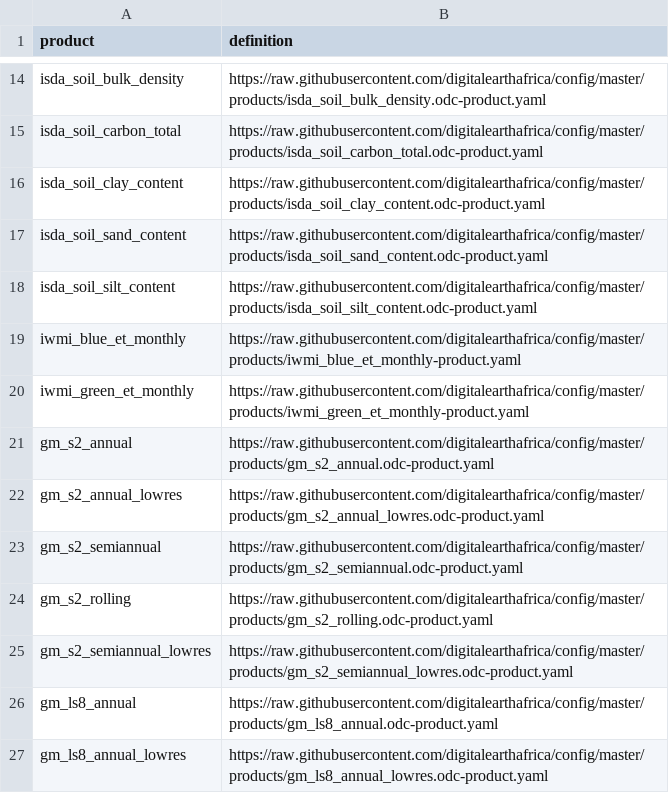
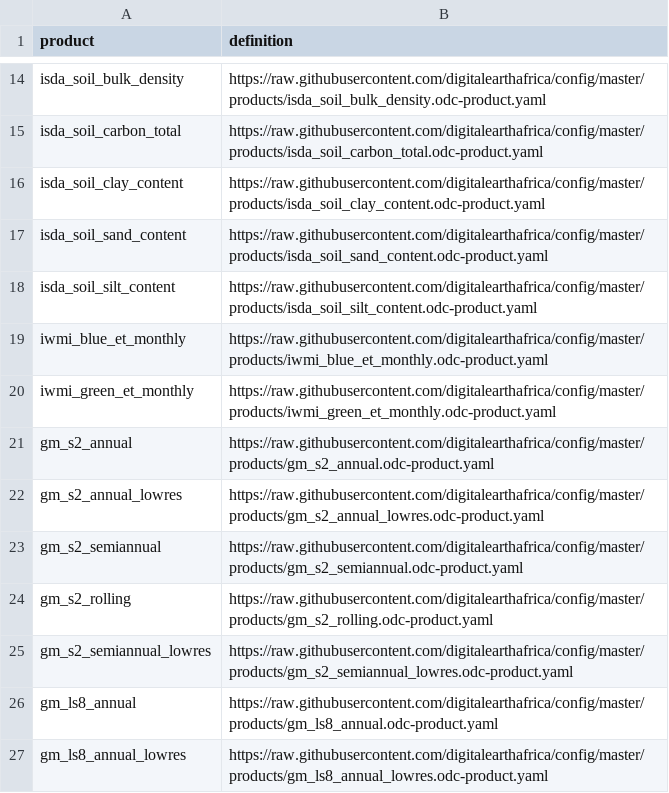
Before and after one commit to digitalearthafrica/config, a CSV file: dev/products_dev.csv, drawn as a sheet; only a part is shown, gaps mark what is left out.

Commit message:
Update dev product list

```diff
--- a/dev/products_dev.csv
+++ b/dev/products_dev.csv
@@ -18,4 +18,4 @@ isda_soil_sand_content,https://raw.githubusercontent.com/digitalearthafrica/conf
 isda_soil_silt_content,https://raw.githubusercontent.com/digitalearthafrica/config/master/products/isda_soil_silt_content.odc-product.yaml
-iwmi_blue_et_monthly,https://raw.githubusercontent.com/digitalearthafrica/config/master/products/iwmi_blue_et_monthly-product.yaml
-iwmi_green_et_monthly,https://raw.githubusercontent.com/digitalearthafrica/config/master/products/iwmi_green_et_monthly-product.yaml
+iwmi_blue_et_monthly,https://raw.githubusercontent.com/digitalearthafrica/config/master/products/iwmi_blue_et_monthly.odc-product.yaml
+iwmi_green_et_monthly,https://raw.githubusercontent.com/digitalearthafrica/config/master/products/iwmi_green_et_monthly.odc-product.yaml
 gm_s2_annual,https://raw.githubusercontent.com/digitalearthafrica/config/master/products/gm_s2_annual.odc-product.yaml
```
